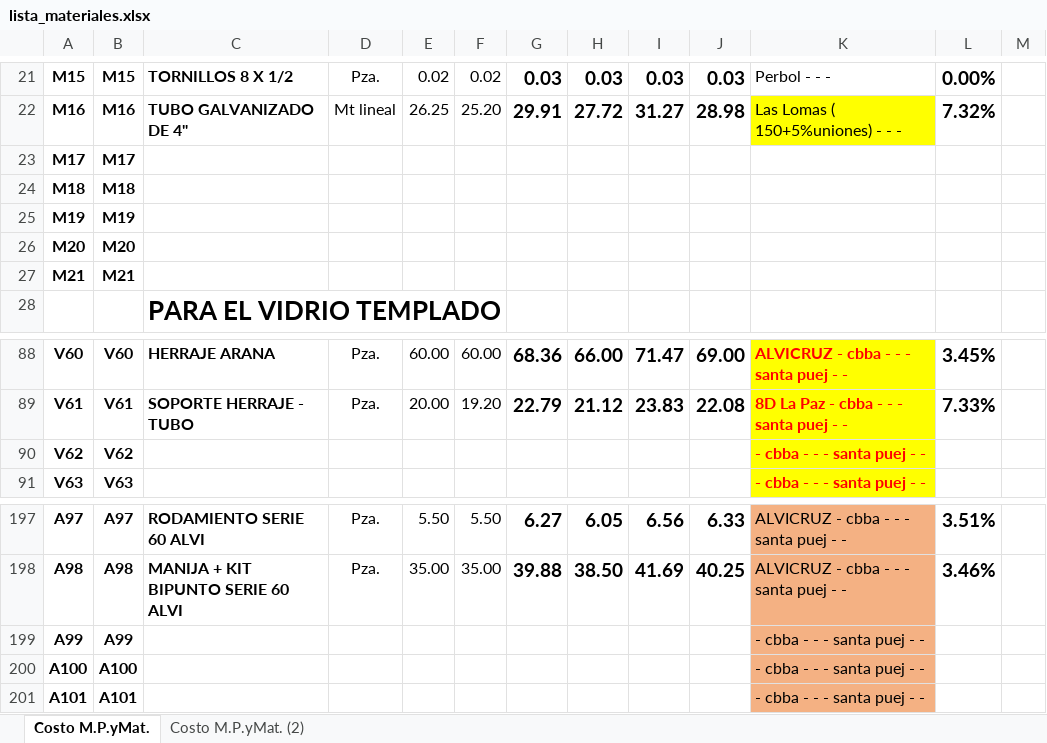
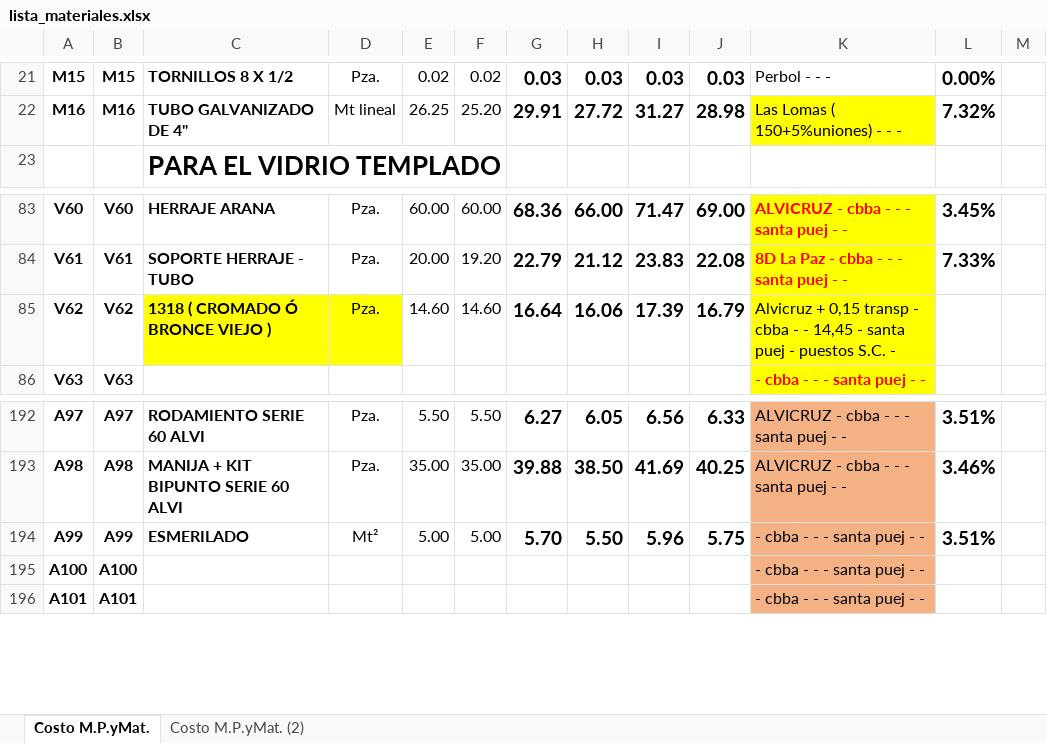
Before and after one commit to Rafita0912/RepoRafita03, an Excel workbook: TRABAJOS-PYTHON/COTIZA_ALU_TEM/lista_materiales.xlsx, sheet Costo M.P.yMat., drawn as a sheet; only a part is shown, gaps mark what is left out; values as stored, in another font and other column widths than the file's, no borders; charts and pictures not drawn; removed rows and columns are numbered as before the commit, all else as after; the diff names each change by its address in the sheet, - before the commit and + after, or states it on an @@ line.

```diff
--- a/TRABAJOS-PYTHON/COTIZA_ALU_TEM/lista_materiales.xlsx (sheet Costo M.P.yMat.)
+++ b/TRABAJOS-PYTHON/COTIZA_ALU_TEM/lista_materiales.xlsx (sheet Costo M.P.yMat.)
-row 23: M17 | M17
-row 24: M18 | M18
-row 25: M19 | M19
-row 26: M20 | M20
-row 27: M21 | M21
-C85: (empty)
+C85: 1318 ( CROMADO Ó BRONCE VIEJO )
-C85:D85 fill: none
+C85:D85 fill: #FFFF00
-D85: (empty)
+D85: Pza.
-E85: (empty)
+E85: 14.60
-F85: (empty)
+F85: 14.60
-G85: (empty)
+G85: 16.64
-H85: (empty)
+H85: 16.06
-I85: (empty)
+I85: 17.39
-J85: (empty)
+J85: 16.79
-K85: - cbba - - - santa puej - -
+K85: Alvicruz + 0,15 transp - cbba - - 14,45 - santa puej - puestos S.C. -
@@ K85 bold: on → off, text colour: #FF0000 → black @@
-C194: (empty)
+C194: ESMERILADO
-D194: (empty)
+D194: Mt²
-E194: (empty)
+E194: 5.00
-F194: (empty)
+F194: 5.00
-G194: (empty)
+G194: 5.70
-H194: (empty)
+H194: 5.50
-I194: (empty)
+I194: 5.96
-J194: (empty)
+J194: 5.75
-L194: (empty)
+L194: 3.51%
```
Also changed, not shown: sheet Costo M.P.yMat. (2), formulas that keep their value, charts or pictures, 4 other files.
